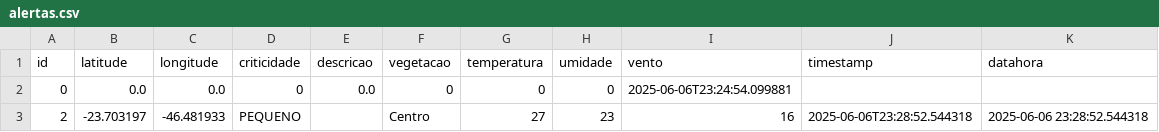
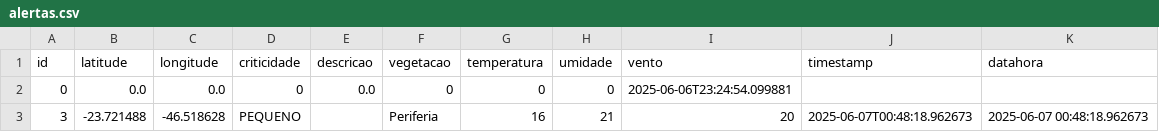
Before and after one commit to jorgebooz/pyro-tracker-mvp, a CSV file: data/alertas.csv, drawn as a sheet; removed rows and columns are numbered as before the commit, all else as after; the diff names each change by its address in the sheet, - before the commit and + after, or states it on an @@ line.

```diff
--- a/data/alertas.csv
+++ b/data/alertas.csv
-row 3: 2 | -23.703197 | -46.481933 | PEQUENO |  | Centro | 27 | 23 | 16 | 2025-06-06T23:28:52.544318 | 2025-06-06 23:28:52.544318
+row 3: 3 | -23.721488 | -46.518628 | PEQUENO |  | Periferia | 16 | 21 | 20 | 2025-06-07T00:48:18.962673 | 2025-06-07 00:48:18.962673
```
Also changed, not shown: data/alertas_backup.csv, data/equipes.csv, 12 other files.
